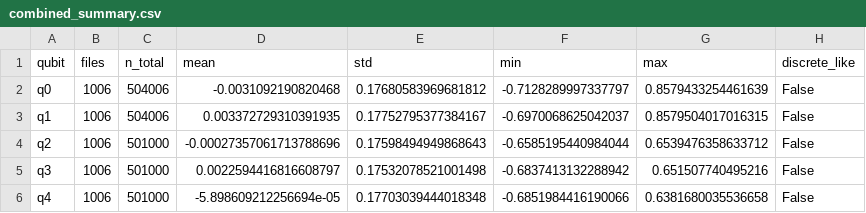
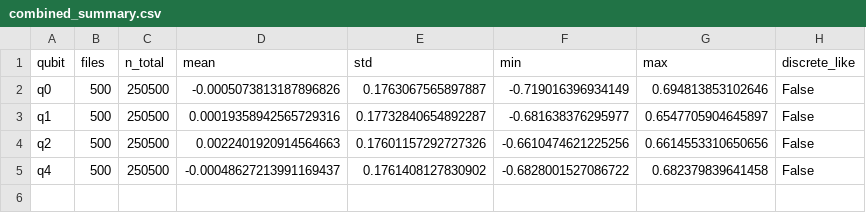
Before and after one commit to Abelik1/echostate, a CSV file: combined_hists/combined_summary.csv, drawn as a sheet.

```diff
--- a/combined_hists/combined_summary.csv
+++ b/combined_hists/combined_summary.csv
@@ -1,6 +1,5 @@
 qubit,files,n_total,mean,std,min,max,discrete_like
-q0,1006,504006,-0.0031092190820468,0.17680583969681812,-0.7128289997337797,0.8579433254461639,False
-q1,1006,504006,0.003372729310391935,0.17752795377384167,-0.6970068625042037,0.8579504017016315,False
-q2,1006,501000,-0.00027357061713788696,0.17598494949868643,-0.6585195440984044,0.6539476358633712,False
-q3,1006,501000,0.0022594416816608797,0.17532078521001498,-0.6837413132288942,0.651507740495216,False
-q4,1006,501000,-5.898609212256694e-05,0.17703039444018348,-0.6851984416190066,0.6381680035536658,False
+q0,500,250500,-0.0005073813187896826,0.1763067565897887,-0.719016396934149,0.694813853102646,False
+q1,500,250500,0.00019358942565729316,0.17732840654892287,-0.681638376295977,0.6547705904645897,False
+q2,500,250500,0.0022401920914564663,0.17601157292727326,-0.6610474621225256,0.6614553310650656,False
+q4,500,250500,-0.00048627213991169437,0.1761408127830902,-0.6828001527086722,0.682379839641458,False
```
Also changed, not shown: fourier_out/psd_q0.csv, fourier_out/psd_q1.csv, 14 other files.
